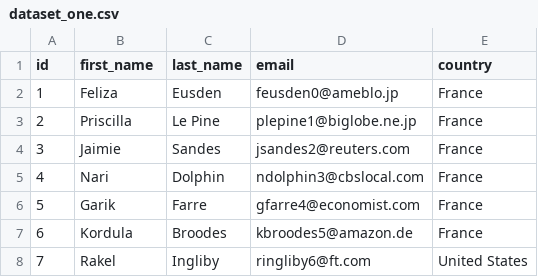
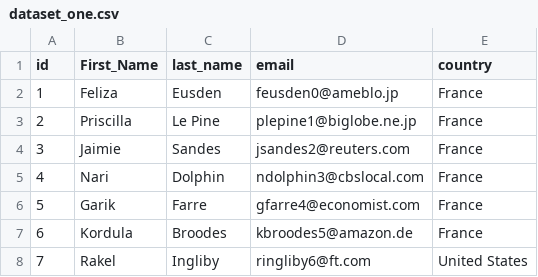
Before and after one commit to mowoj/PythonAssignment, a CSV file: src_dataset/dataset_one.csv, drawn as a sheet; only a part is shown.

```diff
--- a/src_dataset/dataset_one.csv
+++ b/src_dataset/dataset_one.csv
@@ -1,2 +1,2 @@
-id,first_name,last_name,email,country
+id,First_Name,last_name,email,country
 1,Feliza,Eusden,feusden0@ameblo.jp,France
```
Also changed, not shown: 17 other files.
